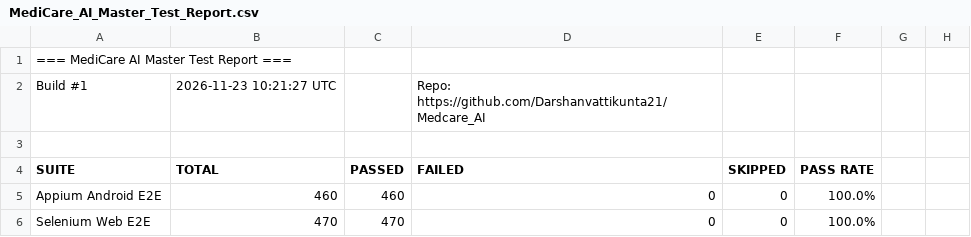
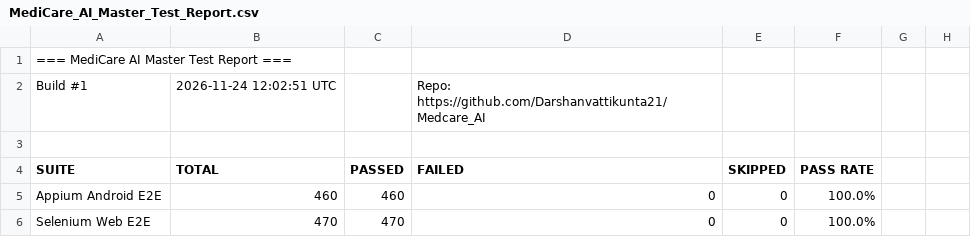
Before and after one commit to Darshanvattikunta21/Medcare_AI, a CSV file: reports/latest/appium/MediCare_AI_Master_Test_Report.csv, drawn as a sheet; only a part is shown.

Commit message:
📊 Appium E2E Report · Build #100 b65279e19dac9e6b5087f0c107b78c0ad75757e2

```diff
--- a/reports/latest/appium/MediCare_AI_Master_Test_Report.csv
+++ b/reports/latest/appium/MediCare_AI_Master_Test_Report.csv
@@ -1,3 +1,3 @@
 === MediCare AI Master Test Report ===,,,,,,,
-Build #1,2026-11-23 10:21:27 UTC,,Repo: https://github.com/Darshanvattikunta21/Medcare_AI,,,,
+Build #1,2026-11-24 12:02:51 UTC,,Repo: https://github.com/Darshanvattikunta21/Medcare_AI,,,,
 ,,,,,,,
```
Also changed, not shown: 5 other files.
